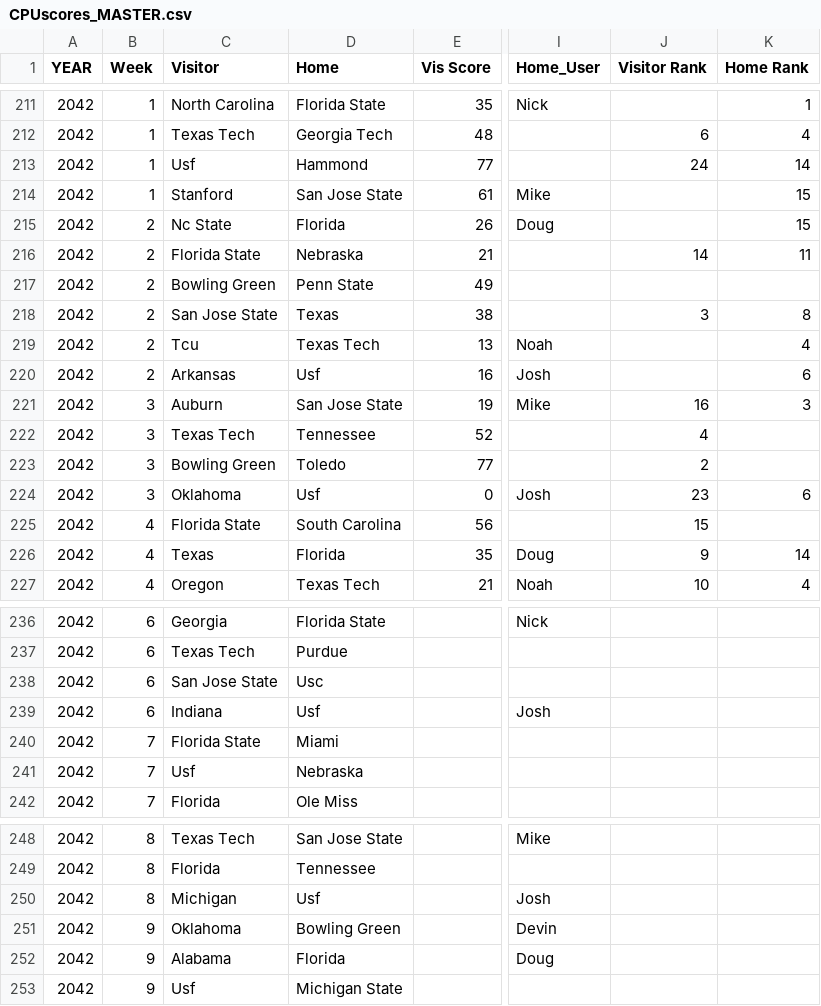
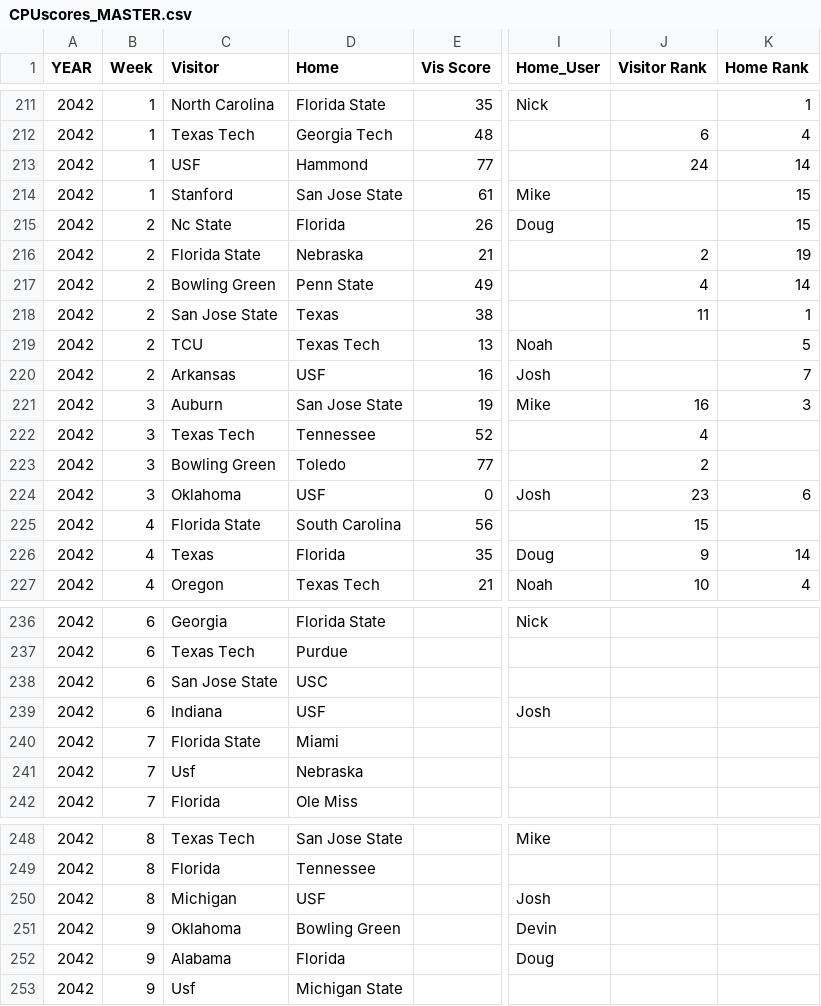
Before and after one commit to Stegs27/CFB_Dynasty_App, a CSV file: CPUscores_MASTER.csv, drawn as a sheet; only a part is shown, gaps mark what is left out; the diff names each change by its address in the sheet, - before the commit and + after, or states it on an @@ line.

Commit message:
Add files via upload

```diff
--- a/CPUscores_MASTER.csv
+++ b/CPUscores_MASTER.csv
-C213 (Visitor): Usf
+C213 (Visitor): USF
-J216 (Visitor Rank): 14
+J216 (Visitor Rank): 2
-K216 (Home Rank): 11
+K216 (Home Rank): 19
-J217 (Visitor Rank): (empty)
+J217 (Visitor Rank): 4
-K217 (Home Rank): (empty)
+K217 (Home Rank): 14
-J218 (Visitor Rank): 3
+J218 (Visitor Rank): 11
-K218 (Home Rank): 8
+K218 (Home Rank): 1
-C219 (Visitor): Tcu
+C219 (Visitor): TCU
-K219 (Home Rank): 4
+K219 (Home Rank): 5
-D220 (Home): Usf
+D220 (Home): USF
-K220 (Home Rank): 6
+K220 (Home Rank): 7
-D224 (Home): Usf
+D224 (Home): USF
-D238 (Home): Usc
+D238 (Home): USC
-D239 (Home): Usf
+D239 (Home): USF
-D250 (Home): Usf
+D250 (Home): USF
```
